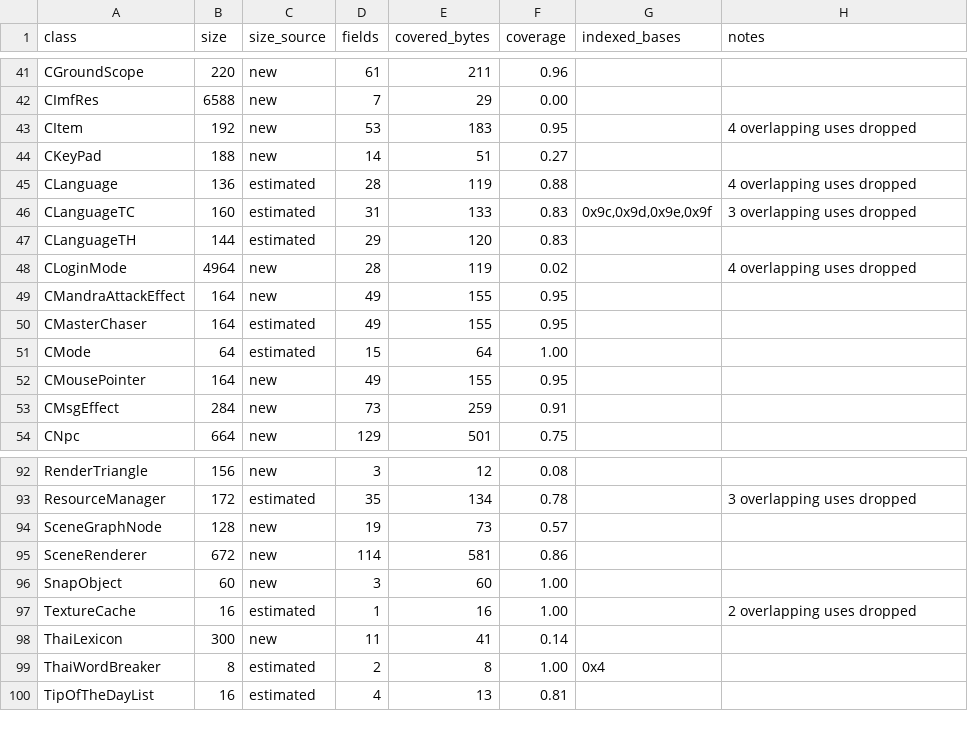
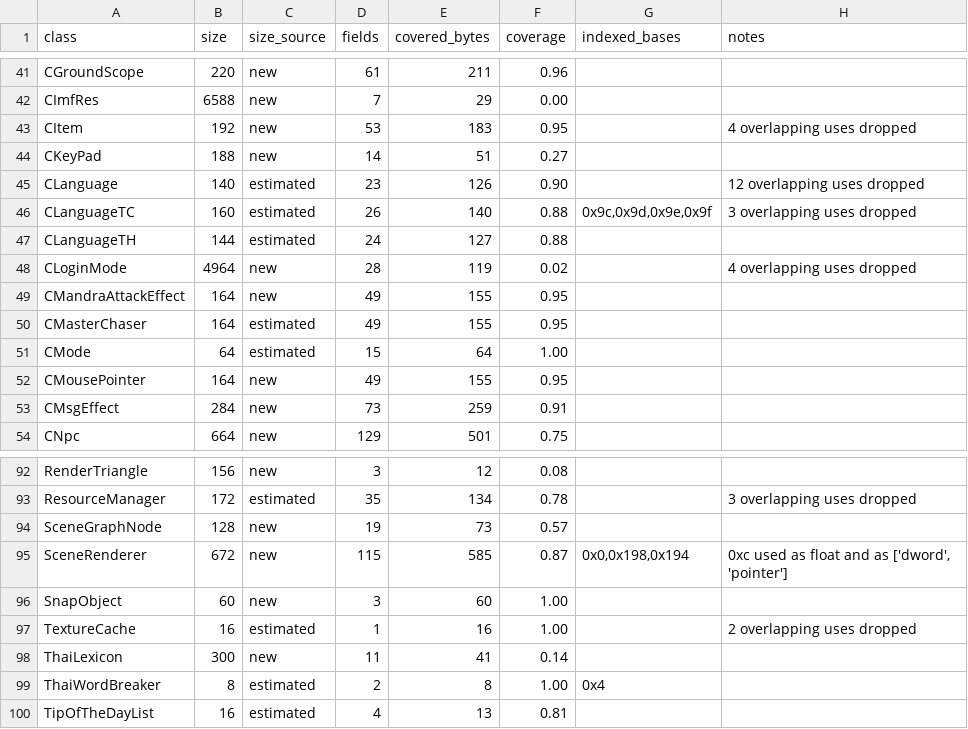
Before and after one commit to keyehzy/ragexe, a TSV file: analysis/exports/Ragexe.exe.layouts.tsv, drawn as a sheet; only a part is shown, gaps mark what is left out.

```diff
--- a/analysis/exports/Ragexe.exe.layouts.tsv
+++ b/analysis/exports/Ragexe.exe.layouts.tsv
@@ -44,5 +44,5 @@ CItem	192	new	53	183	0.95		4 overlapping uses dropped
 CKeyPad	188	new	14	51	0.27		
-CLanguage	136	estimated	28	119	0.88		4 overlapping uses dropped
-CLanguageTC	160	estimated	31	133	0.83	0x9c,0x9d,0x9e,0x9f	3 overlapping uses dropped
-CLanguageTH	144	estimated	29	120	0.83		
+CLanguage	140	estimated	23	126	0.90		12 overlapping uses dropped
+CLanguageTC	160	estimated	26	140	0.88	0x9c,0x9d,0x9e,0x9f	3 overlapping uses dropped
+CLanguageTH	144	estimated	24	127	0.88		
 CLoginMode	4964	new	28	119	0.02		4 overlapping uses dropped
@@ -94,3 +94,3 @@ ResourceManager	172	estimated	35	134	0.78		3 overlapping uses dropped
 SceneGraphNode	128	new	19	73	0.57		
-SceneRenderer	672	new	114	581	0.86		
+SceneRenderer	672	new	115	585	0.87	0x0,0x198,0x194	0xc used as float and as ['dword', 'pointer']
 SnapObject	60	new	3	60	1.00		
```
Also changed, not shown: analysis/exports/Ragexe.exe.functions.tsv, analysis/exports/Ragexe.exe.subsystems.tsv, 15 other files.
